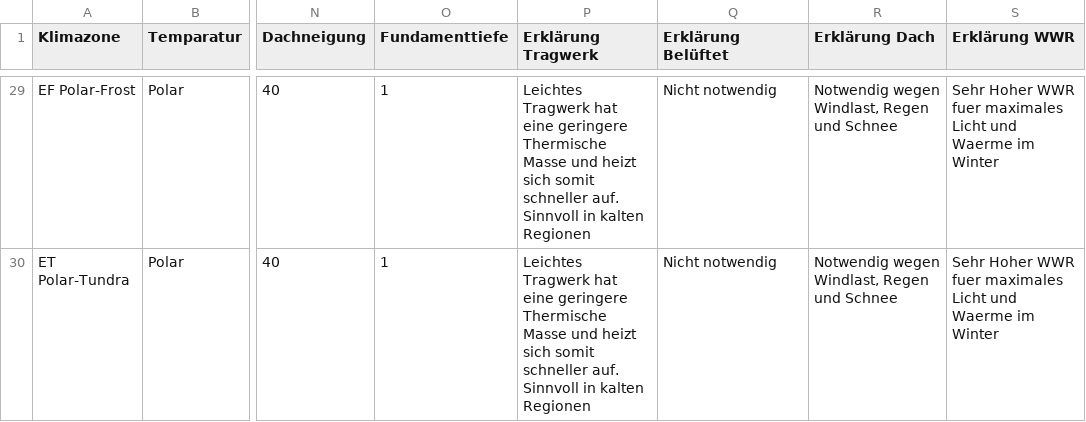
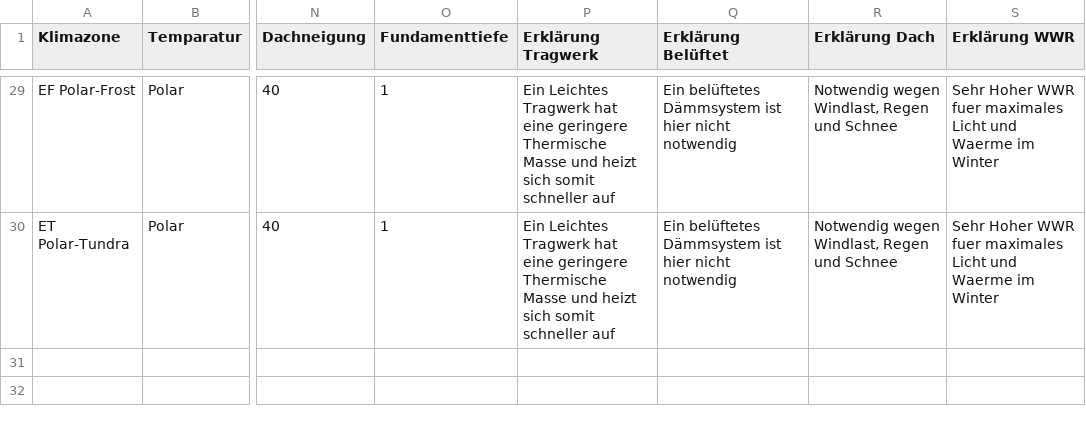
Before and after one commit to Mulimark/Tinyhouse-Generator, a CSV file: files/ClimateLookupTable.csv, drawn as a sheet; only a part is shown, gaps mark what is left out; the diff covers the shown part only; the diff names each change by its address in the sheet, - before the commit and + after, or states it on an @@ line.

```diff
--- a/files/ClimateLookupTable.csv
+++ b/files/ClimateLookupTable.csv
-P29:P30 (Erklärung Tragwerk): Leichtes Tragwerk hat eine geringere Thermische Masse und heizt sich somit schneller auf. Sinnvoll in kalten Regionen
+P29:P30 (Erklärung Tragwerk): Ein Leichtes Tragwerk hat eine geringere Thermische Masse und heizt sich somit schneller auf
-Q29:Q30 (Erklärung Belüftet): Nicht notwendig
+Q29:Q30 (Erklärung Belüftet): Ein belüftetes Dämmsystem ist hier nicht notwendig
```
Also changed, not shown: 39 edited cells elsewhere in this file, 5 other files.
